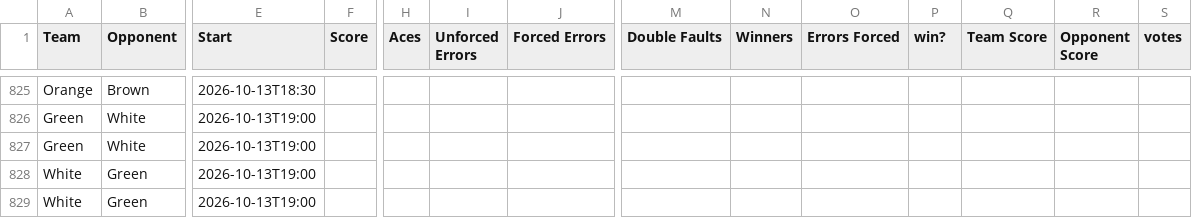
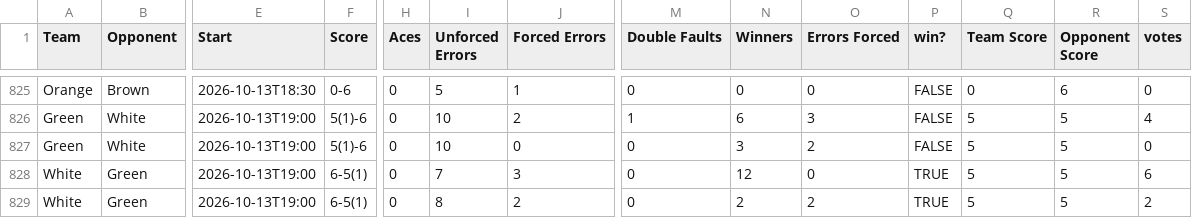
Before and after one commit to jono-kierce/tnt-website, a CSV file: data/alltimestats.csv, drawn as a sheet; only a part is shown, gaps mark what is left out; the diff covers the shown part only; the diff names each change by its address in the sheet, - before the commit and + after, or states it on an @@ line.

```diff
--- a/data/alltimestats.csv
+++ b/data/alltimestats.csv
-F825 (Score): (empty)
+F825 (Score): 0-6
-H825:H829 (Aces): (empty)
+H825:H829 (Aces): 0
-I825 (Unforced Errors): (empty)
+I825 (Unforced Errors): 5
-J825 (Forced Errors): (empty)
+J825 (Forced Errors): 1
-M825 (Double Faults): (empty)
+M825 (Double Faults): 0
-N825 (Winners): (empty)
+N825 (Winners): 0
-O825 (Errors Forced): (empty)
+O825 (Errors Forced): 0
-P825:P827 (win?): (empty)
+P825:P827 (win?): FALSE
-Q825 (Team Score): (empty)
+Q825 (Team Score): 0
-R825 (Opponent Score): (empty)
+R825 (Opponent Score): 6
-S825 (votes): (empty)
+S825 (votes): 0
-F826:F827 (Score): (empty)
+F826:F827 (Score): 5(1)-6
-I826:I827 (Unforced Errors): (empty)
+I826:I827 (Unforced Errors): 10
-J826 (Forced Errors): (empty)
+J826 (Forced Errors): 2
-M826 (Double Faults): (empty)
+M826 (Double Faults): 1
-N826 (Winners): (empty)
+N826 (Winners): 6
-O826 (Errors Forced): (empty)
+O826 (Errors Forced): 3
-Q826:Q829 (Team Score): (empty)
+Q826:Q829 (Team Score): 5
-R826:R829 (Opponent Score): (empty)
+R826:R829 (Opponent Score): 5
-S826 (votes): (empty)
+S826 (votes): 4
-J827 (Forced Errors): (empty)
+J827 (Forced Errors): 0
-M827:M829 (Double Faults): (empty)
+M827:M829 (Double Faults): 0
-N827 (Winners): (empty)
+N827 (Winners): 3
-O827 (Errors Forced): (empty)
+O827 (Errors Forced): 2
-S827 (votes): (empty)
+S827 (votes): 0
-F828:F829 (Score): (empty)
+F828:F829 (Score): 6-5(1)
-I828 (Unforced Errors): (empty)
+I828 (Unforced Errors): 7
-J828 (Forced Errors): (empty)
+J828 (Forced Errors): 3
-N828 (Winners): (empty)
+N828 (Winners): 12
-O828 (Errors Forced): (empty)
+O828 (Errors Forced): 0
-P828:P829 (win?): (empty)
+P828:P829 (win?): TRUE
-S828 (votes): (empty)
+S828 (votes): 6
-I829 (Unforced Errors): (empty)
+I829 (Unforced Errors): 8
-J829 (Forced Errors): (empty)
+J829 (Forced Errors): 2
-N829 (Winners): (empty)
+N829 (Winners): 2
-O829 (Errors Forced): (empty)
+O829 (Errors Forced): 2
-S829 (votes): (empty)
+S829 (votes): 2
```
Also changed, not shown: 145 edited cells elsewhere in this file, 39 other files.
